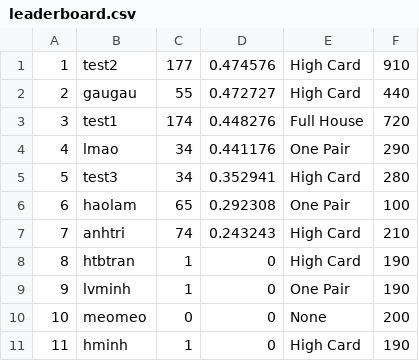
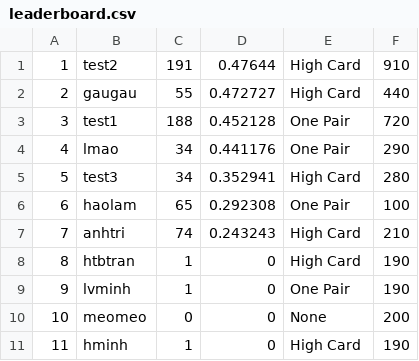
Before and after one commit to haolamnm/poker-game, a CSV file: include/storage/leaderboard.csv, drawn as a sheet.

```diff
--- a/include/storage/leaderboard.csv
+++ b/include/storage/leaderboard.csv
@@ -1,4 +1,4 @@
-1,test2,177,0.474576,High Card,910
+1,test2,191,0.47644,High Card,910
 2,gaugau,55,0.472727,High Card,440
-3,test1,174,0.448276,Full House,720
+3,test1,188,0.452128,One Pair,720
 4,lmao,34,0.441176,One Pair,290
```
Also changed, not shown: include/storage/storage.csv, 16 other files.
